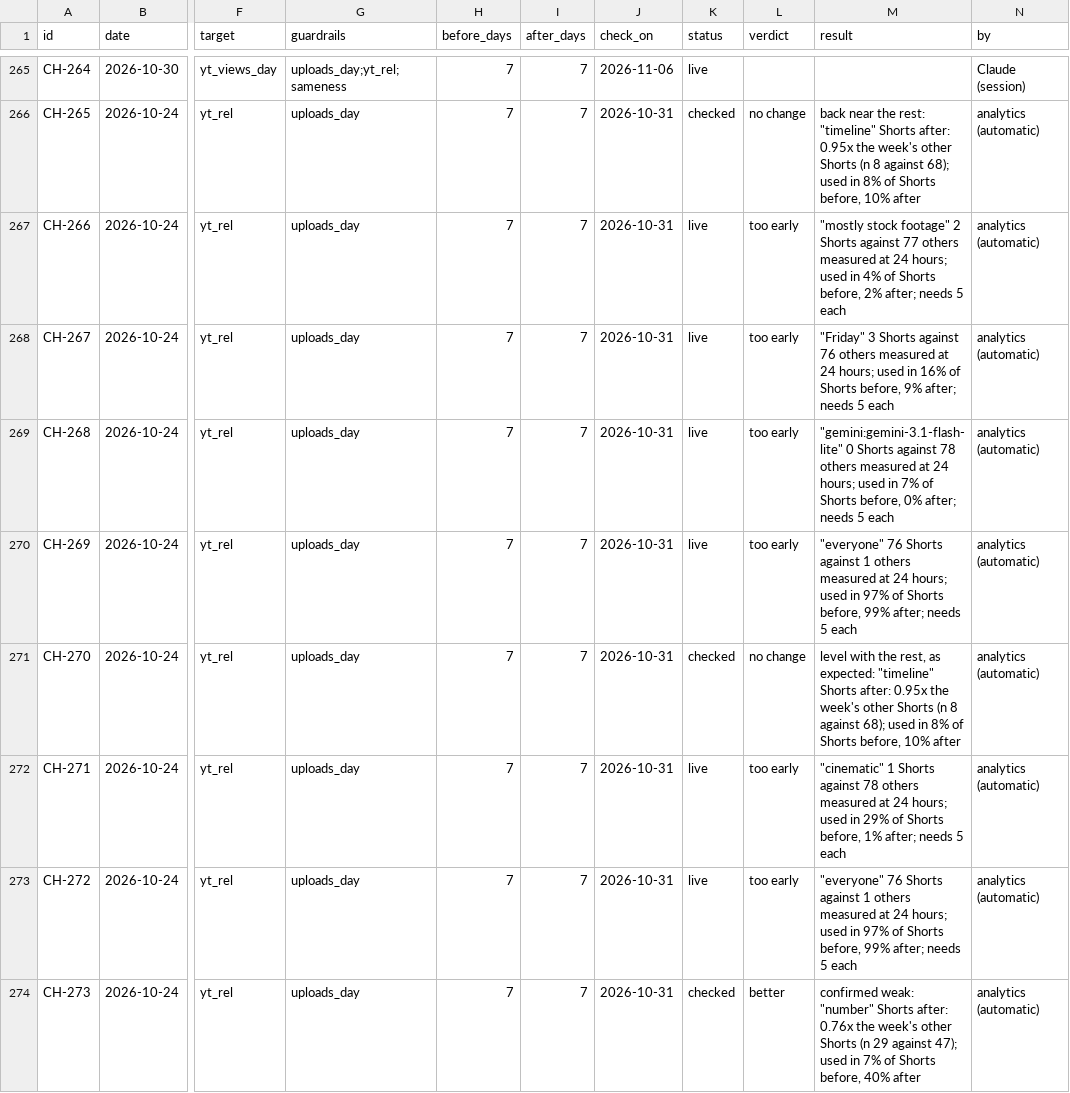
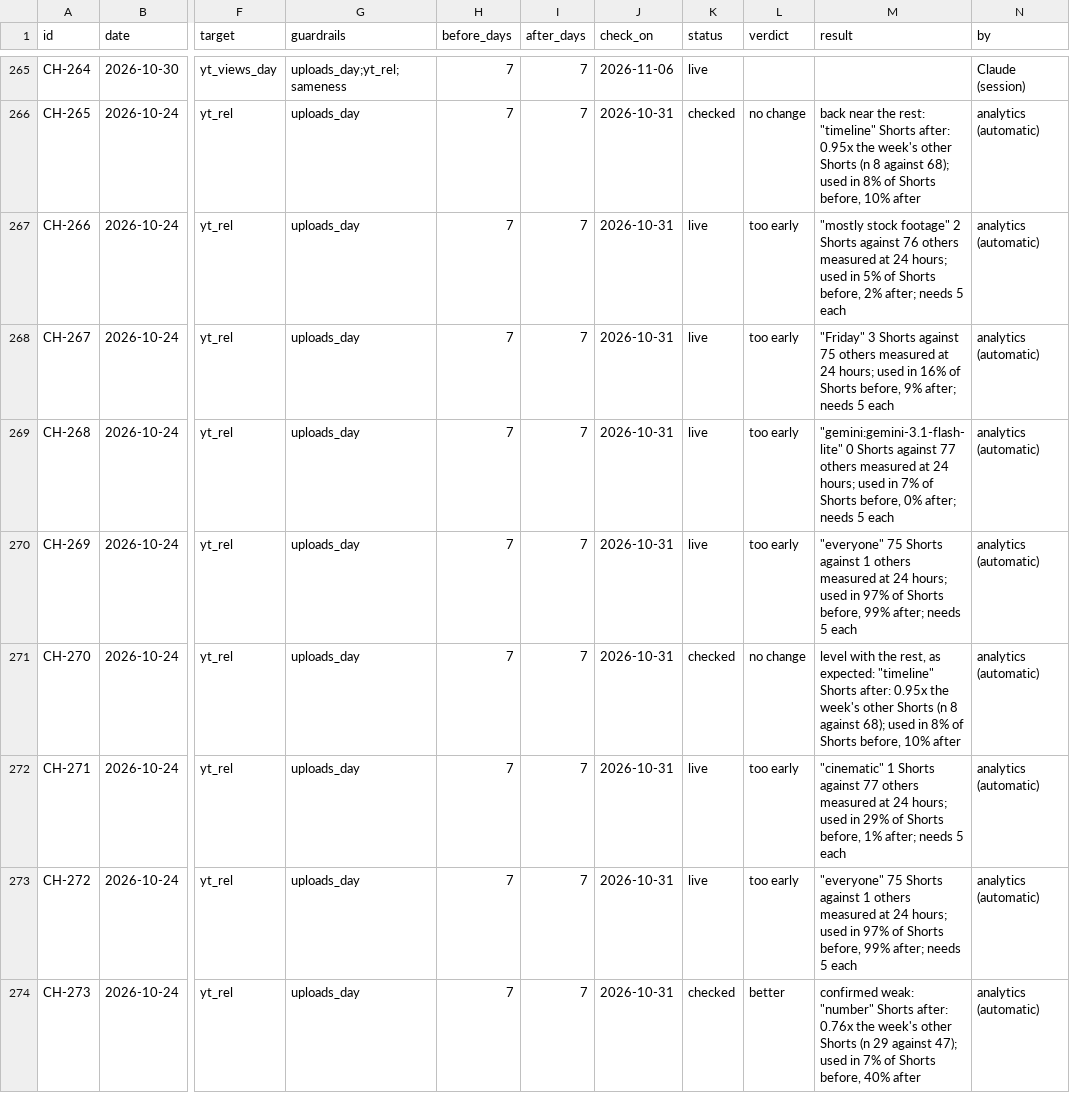
Before and after one commit to quickplay-studio/quickplay-autopilot, a CSV file: analytics/changes.csv, drawn as a sheet; only a part is shown, gaps mark what is left out; the diff covers the shown part only; the diff names each change by its address in the sheet, - before the commit and + after, or states it on an @@ line.

```diff
--- a/analytics/changes.csv
+++ b/analytics/changes.csv
-M267 (result): …Shorts against 77 others measured at 24 hours; used in 4% of Shorts…
+M267 (result): …Shorts against 76 others measured at 24 hours; used in 5% of Shorts…
-M268 (result): …Shorts against 76 others measured…
+M268 (result): …Shorts against 75 others measured…
-M269 (result): …Shorts against 78 others measured…
+M269 (result): …Shorts against 77 others measured…
-M270 (result): "everyone" 76 Shorts against…
+M270 (result): "everyone" 75 Shorts against…
-M272 (result): …Shorts against 78 others measured…
+M272 (result): …Shorts against 77 others measured…
-M273 (result): "everyone" 76 Shorts against…
+M273 (result): "everyone" 75 Shorts against…
```
Also changed, not shown: 26 edited cells elsewhere in this file, analytics/breakouts.csv, analytics/daily.csv, 12 other files.
